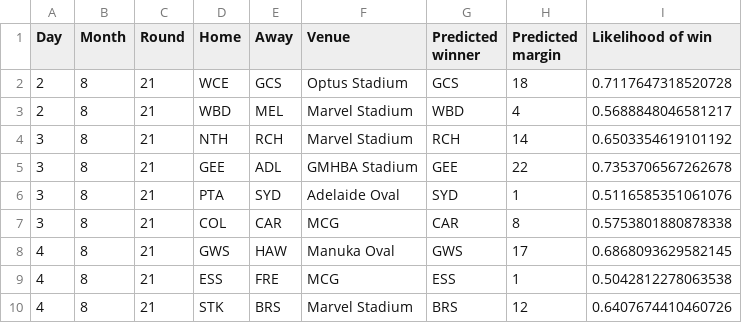
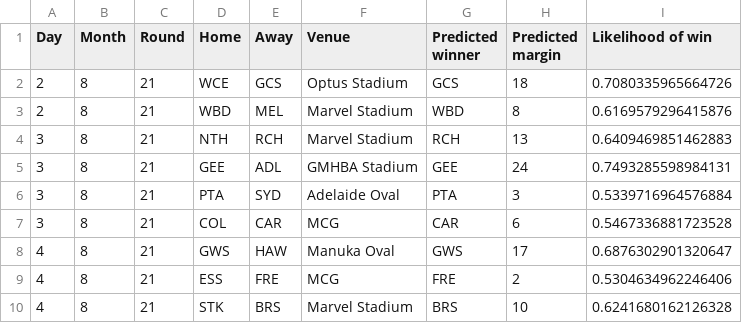
Before and after one commit to alxjh/AFL-predictions, a CSV file: Predictions/R21_24.csv, drawn as a sheet.

Commit message:
Add tips for R21_24

```diff
--- a/Predictions/R21_24.csv
+++ b/Predictions/R21_24.csv
@@ -1,10 +1,10 @@
 Day,Month,Round,Home,Away,Venue,Predicted winner,Predicted margin,Likelihood of win
-2,8,21,WCE,GCS,Optus Stadium,GCS,18,0.7117647318520728
-2,8,21,WBD,MEL,Marvel Stadium,WBD,4,0.5688848046581217
-3,8,21,NTH,RCH,Marvel Stadium,RCH,14,0.6503354619101192
-3,8,21,GEE,ADL,GMHBA Stadium,GEE,22,0.7353706567262678
-3,8,21,PTA,SYD,Adelaide Oval,SYD,1,0.5116585351061076
-3,8,21,COL,CAR,MCG,CAR,8,0.5753801880878338
-4,8,21,GWS,HAW,Manuka Oval,GWS,17,0.6868093629582145
-4,8,21,ESS,FRE,MCG,ESS,1,0.5042812278063538
-4,8,21,STK,BRS,Marvel Stadium,BRS,12,0.6407674410460726
+2,8,21,WCE,GCS,Optus Stadium,GCS,18,0.7080335965664726
+2,8,21,WBD,MEL,Marvel Stadium,WBD,8,0.6169579296415876
+3,8,21,NTH,RCH,Marvel Stadium,RCH,13,0.6409469851462883
+3,8,21,GEE,ADL,GMHBA Stadium,GEE,24,0.7493285598984131
+3,8,21,PTA,SYD,Adelaide Oval,PTA,3,0.5339716964576884
+3,8,21,COL,CAR,MCG,CAR,6,0.5467336881723528
+4,8,21,GWS,HAW,Manuka Oval,GWS,17,0.6876302901320647
+4,8,21,ESS,FRE,MCG,FRE,2,0.5304634962246406
+4,8,21,STK,BRS,Marvel Stadium,BRS,10,0.6241680162126328
```
